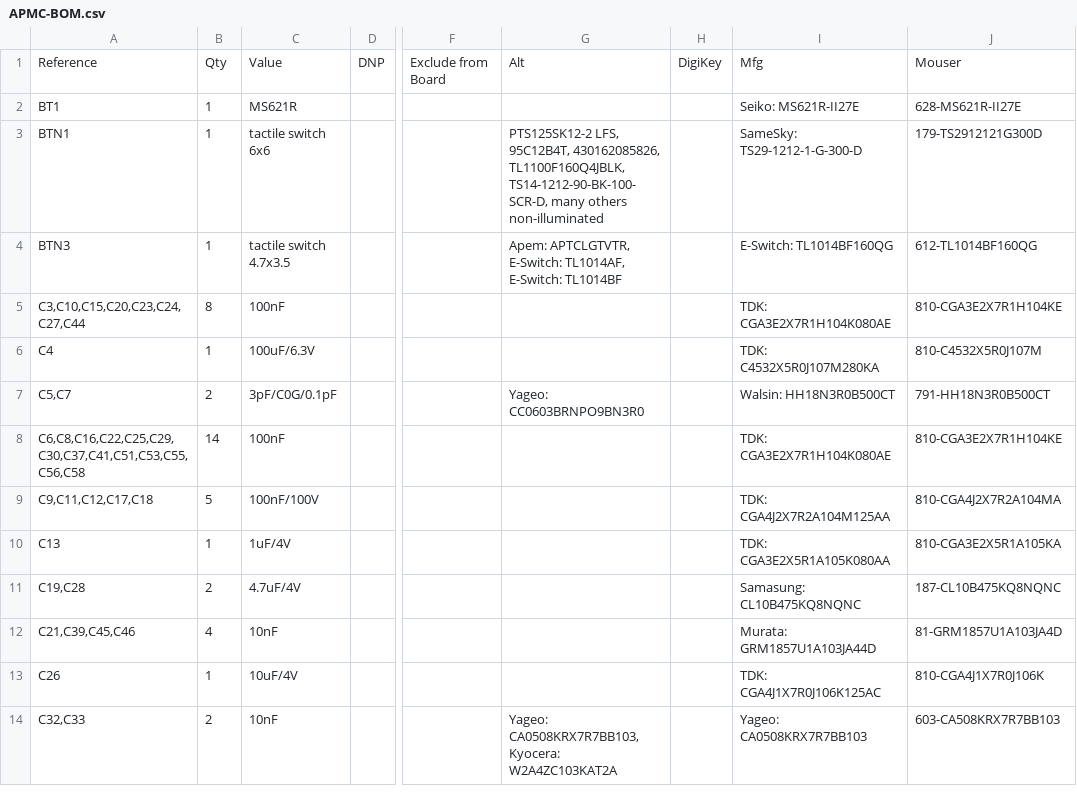
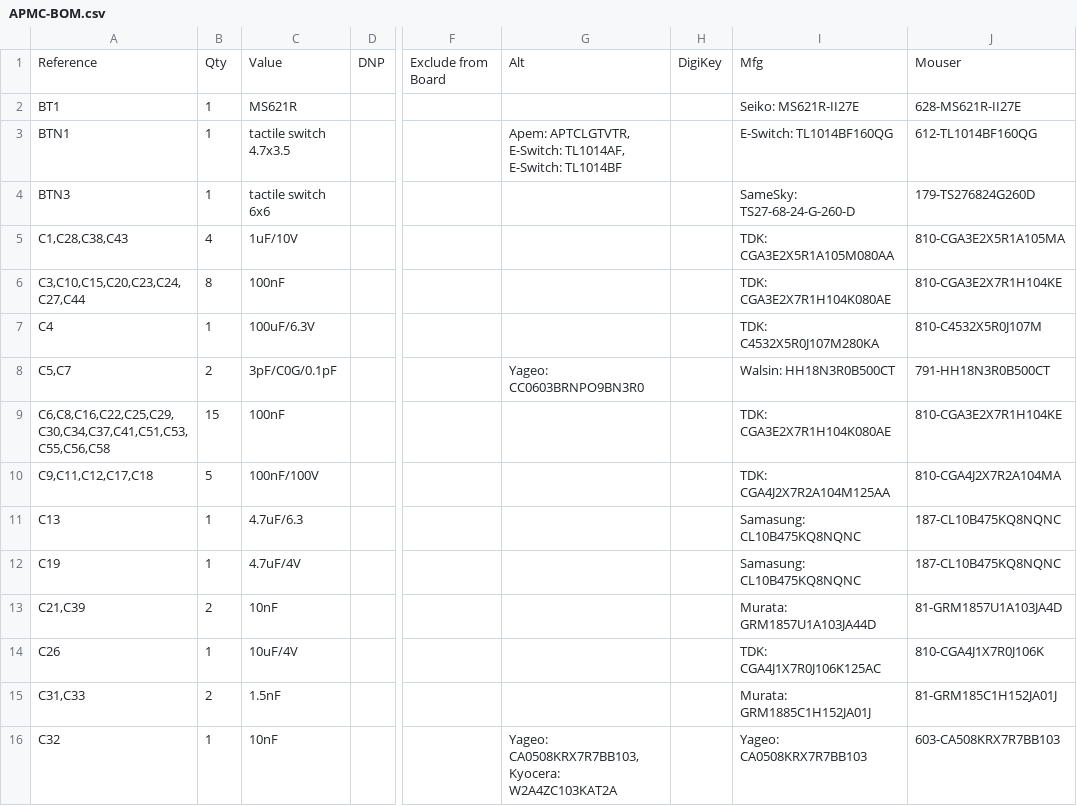
Before and after one commit to tdjastrzebski/All-Purpose-Micro-Controller-2, a CSV file: Hardware/APMC-BOM.csv, drawn as a sheet; only a part is shown, gaps mark what is left out; addresses are those after the commit; rows hold the shown columns only; the diff covers the shown part only; the diff names each change by its address in the sheet, - before the commit and + after, or states it on an @@ line.

```diff
--- a/Hardware/APMC-BOM.csv
+++ b/Hardware/APMC-BOM.csv
-C3: tactile switch 6x6
+C3: tactile switch 4.7x3.5
-G3: PTS125SK12-2 LFS, 95C12B4T, 430162085826, TL1100F160Q4JBLK, TS14-1212-90-BK-100-SCR-D, many others non-illuminated
+G3: Apem: APTCLGTVTR, E-Switch: TL1014AF, E-Switch: TL1014BF
-I3: SameSky: TS29-1212-1-G-300-D
+I3: E-Switch: TL1014BF160QG
-J3: 179-TS2912121G300D
+J3: 612-TL1014BF160QG
-C4: tactile switch 4.7x3.5
+C4: tactile switch 6x6
-G4: Apem: APTCLGTVTR, E-Switch: TL1014AF, E-Switch: TL1014BF
+G4: (empty)
-I4: E-Switch: TL1014BF160QG
+I4: SameSky: TS27-68-24-G-260-D
-J4: 612-TL1014BF160QG
+J4: 179-TS276824G260D
+row 5: C1,C28,C38,C43 | 4 | 1uF/10V |  |  |  |  | TDK: CGA3E2X5R1A105M080AA | 810-CGA3E2X5R1A105MA
-A9: C6,C8,C16,C22,C25,C29,C30,C37,C41,C51,C53,C55,C56,C58
+A9: C6,C8,C16,C22,C25,C29,C30,C34,C37,C41,C51,C53,C55,C56,C58
-B9: 14
+B9: 15
-C11: 1uF/4V
+C11: 4.7uF/6.3
-I11: TDK: CGA3E2X5R1A105K080AA
+I11: Samasung: CL10B475KQ8NQNC
-J11: 810-CGA3E2X5R1A105KA
+J11: 187-CL10B475KQ8NQNC
-A12: C19,C28
+A12: C19
-B12: 2
+B12: 1
-A13: C21,C39,C45,C46
+A13: C21,C39
-B13: 4
+B13: 2
+row 15: C31,C33 | 2 | 1.5nF |  |  |  |  | Murata: GRM1885C1H152JA01J | 81-GRM185C1H152JA01J
-A16: C32,C33
+A16: C32
-B16: 2
+B16: 1
```
Also changed, not shown: 22 added rows, 6 removed rows and 13 edited cells elsewhere in this file, 23 other files.
